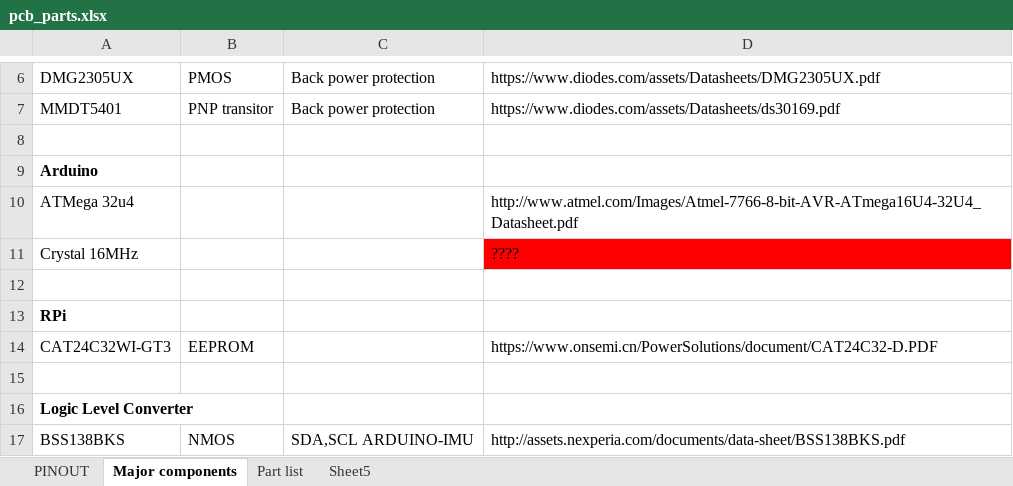
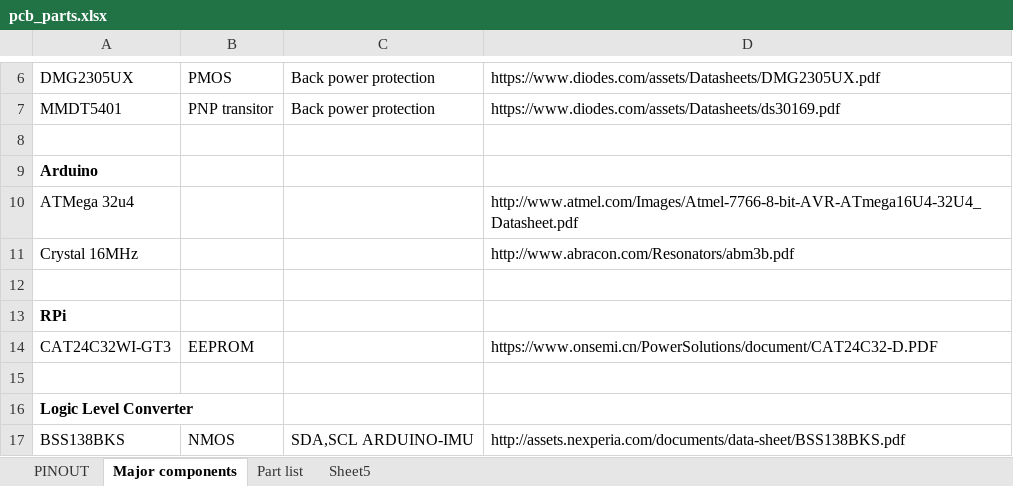
Before and after one commit to xz-group/PiCar, an Excel workbook: hw/motorcontrol/pcb_parts.xlsx, sheet Major components, drawn as a sheet; only a part is shown, gaps mark what is left out; values as stored, in another font and other column widths than the file's, no borders; the diff names each change by its address in the sheet, - before the commit and + after, or states it on an @@ line.

```diff
--- a/hw/motorcontrol/pcb_parts.xlsx (sheet Major components)
+++ b/hw/motorcontrol/pcb_parts.xlsx (sheet Major components)
-D11: ????
+D11: http://www.abracon.com/Resonators/abm3b.pdf
-D11 fill: #FF0000
+D11 fill: none
```
Also changed, not shown: sheet Sheet5.
